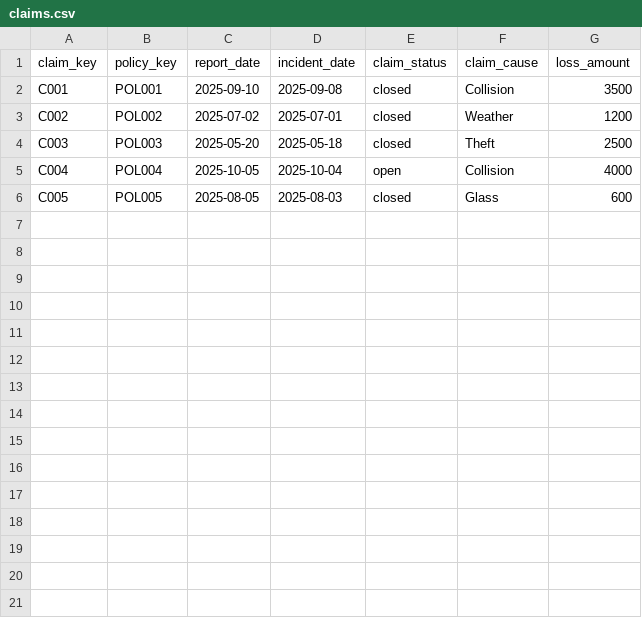
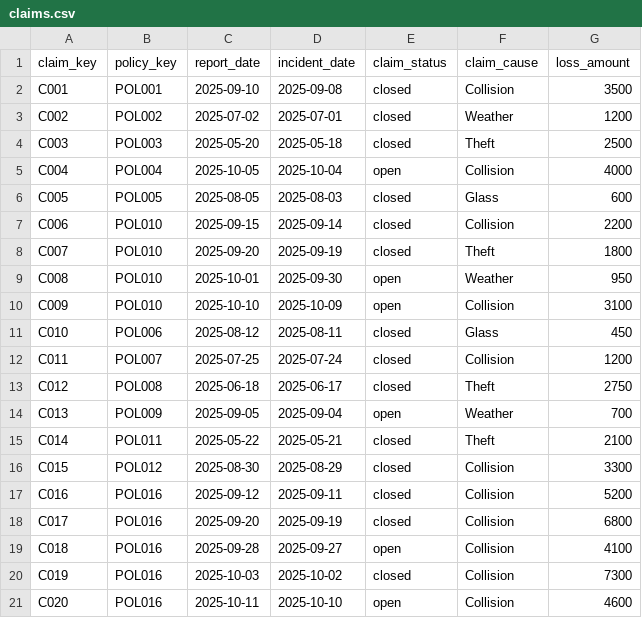
Before and after one commit to dbt-labs/workshop-dbt-insurance-domain, a CSV file: seeds/claims.csv, drawn as a sheet.

Commit message:
more claims data

```diff
--- a/seeds/claims.csv
+++ b/seeds/claims.csv
@@ -6 +6,16 @@ C004,POL004,2025-10-05,2025-10-04,open,Collision,4000
 C005,POL005,2025-08-05,2025-08-03,closed,Glass,600
+C006,POL010,2025-09-15,2025-09-14,closed,Collision,2200
+C007,POL010,2025-09-20,2025-09-19,closed,Theft,1800
+C008,POL010,2025-10-01,2025-09-30,open,Weather,950
+C009,POL010,2025-10-10,2025-10-09,open,Collision,3100
+C010,POL006,2025-08-12,2025-08-11,closed,Glass,450
+C011,POL007,2025-07-25,2025-07-24,closed,Collision,1200
+C012,POL008,2025-06-18,2025-06-17,closed,Theft,2750
+C013,POL009,2025-09-05,2025-09-04,open,Weather,700
+C014,POL011,2025-05-22,2025-05-21,closed,Theft,2100
+C015,POL012,2025-08-30,2025-08-29,closed,Collision,3300
+C016,POL016,2025-09-12,2025-09-11,closed,Collision,5200
+C017,POL016,2025-09-20,2025-09-19,closed,Collision,6800
+C018,POL016,2025-09-28,2025-09-27,open,Collision,4100
+C019,POL016,2025-10-03,2025-10-02,closed,Collision,7300
+C020,POL016,2025-10-11,2025-10-10,open,Collision,4600
```
Also changed, not shown: seeds/claim_payouts.csv, seeds/policies.csv, 5 other files.
